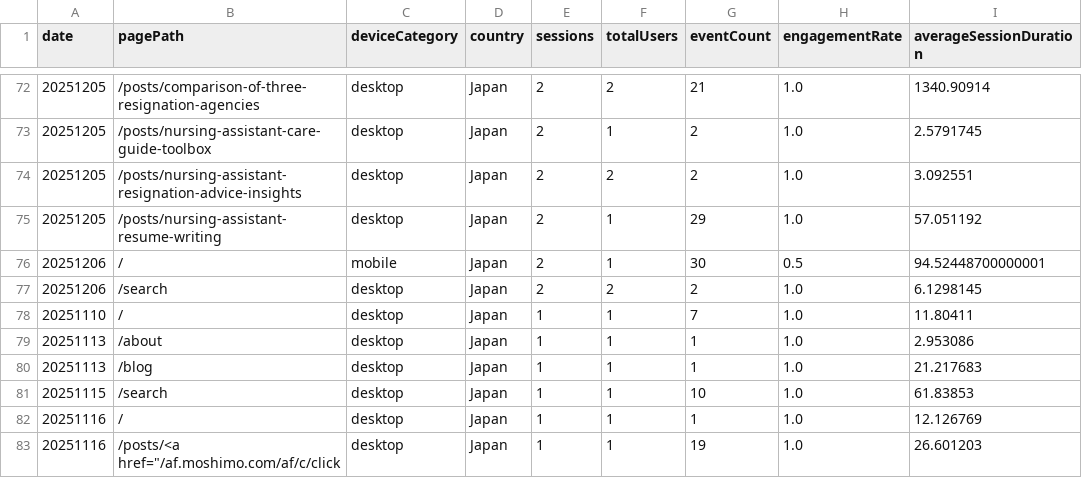
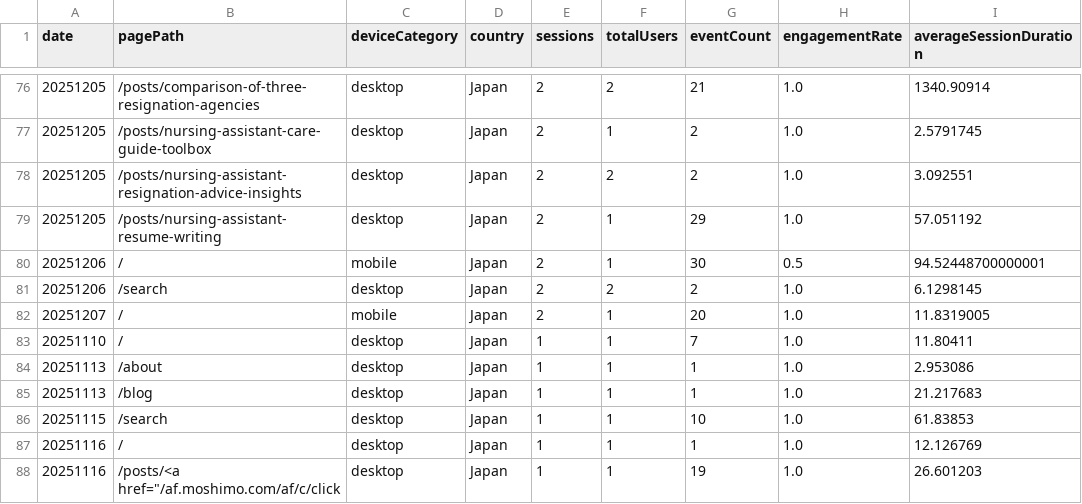
Before and after one commit to sasayosh1/prorenata, a CSV file: data/ga4_last30d.csv, drawn as a sheet; only a part is shown, gaps mark what is left out; the diff covers the shown part only.

```diff
--- a/data/ga4_last30d.csv
+++ b/data/ga4_last30d.csv
@@ -77,2 +81,3 @@ date,pagePath,deviceCategory,country,sessions,totalUsers,eventCount,engagementRa
 20251206,/search,desktop,Japan,2,2,2,1.0,6.1298145
+20251207,/,mobile,Japan,2,1,20,1.0,11.8319005
 20251110,/,desktop,Japan,1,1,7,1.0,11.80411
```
Also changed, not shown: 12 added rows and 2 edited cells elsewhere in this file, data/gsc_last30d.csv, 1 other file.
